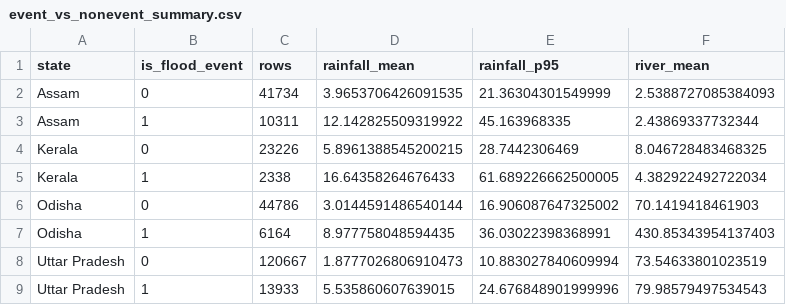
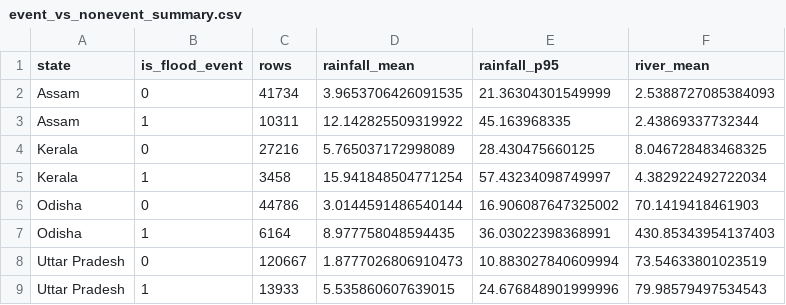
Before and after one commit to AnishChoudhary01/Flood, a CSV file: outputs/eda/event_vs_nonevent_summary.csv, drawn as a sheet.

```diff
--- a/outputs/eda/event_vs_nonevent_summary.csv
+++ b/outputs/eda/event_vs_nonevent_summary.csv
@@ -3,4 +3,4 @@ Assam,0,41734,3.9653706426091535,21.36304301549999,2.5388727085384093
 Assam,1,10311,12.142825509319922,45.163968335,2.43869337732344
-Kerala,0,23226,5.8961388545200215,28.7442306469,8.046728483468325
-Kerala,1,2338,16.64358264676433,61.689226662500005,4.382922492722034
+Kerala,0,27216,5.765037172998089,28.430475660125,8.046728483468325
+Kerala,1,3458,15.941848504771254,57.43234098749997,4.382922492722034
 Odisha,0,44786,3.0144591486540144,16.906087647325002,70.1419418461903
```
Also changed, not shown: outputs/eda/missing_values.csv, outputs/eda/state_year_summary.csv, 12 other files.
